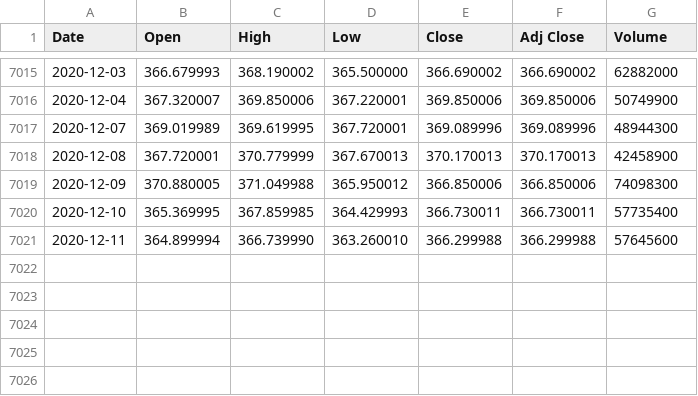
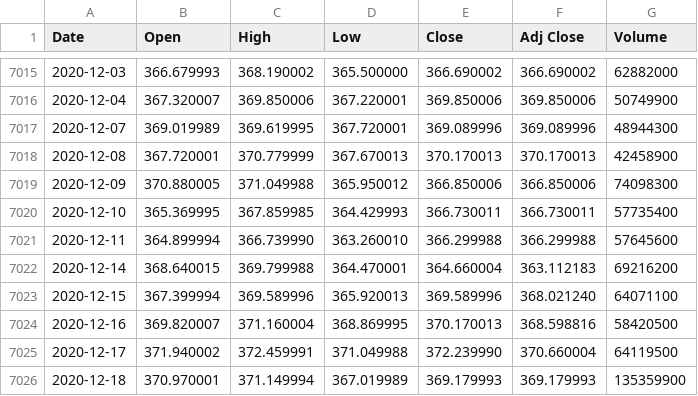
Before and after one commit to esalino/ml-stock-prediction, a CSV file: raw_data/SPY.csv, drawn as a sheet; only a part is shown, gaps mark what is left out.

```diff
--- a/raw_data/SPY.csv
+++ b/raw_data/SPY.csv
@@ -7021 +7021,6 @@ Date,Open,High,Low,Close,Adj Close,Volume
 2020-12-11,364.899994,366.739990,363.260010,366.299988,366.299988,57645600
+2020-12-14,368.640015,369.799988,364.470001,364.660004,363.112183,69216200
+2020-12-15,367.399994,369.589996,365.920013,369.589996,368.021240,64071100
+2020-12-16,369.820007,371.160004,368.869995,370.170013,368.598816,58420500
+2020-12-17,371.940002,372.459991,371.049988,372.239990,370.660004,64119500
+2020-12-18,370.970001,371.149994,367.019989,369.179993,369.179993,135359900
```
Also changed, not shown: raw_data/SPY_for_prediction.csv, 4 other files.
